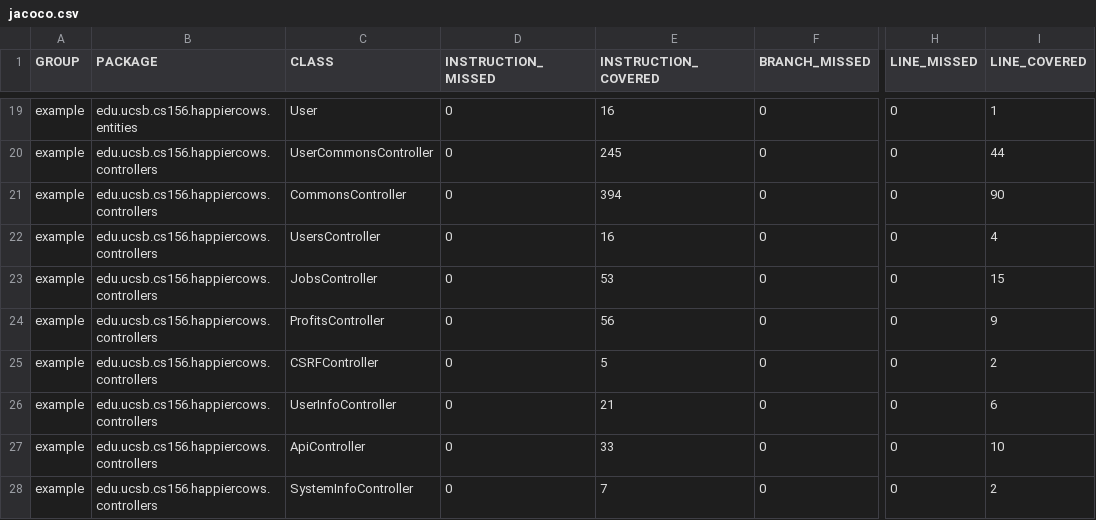
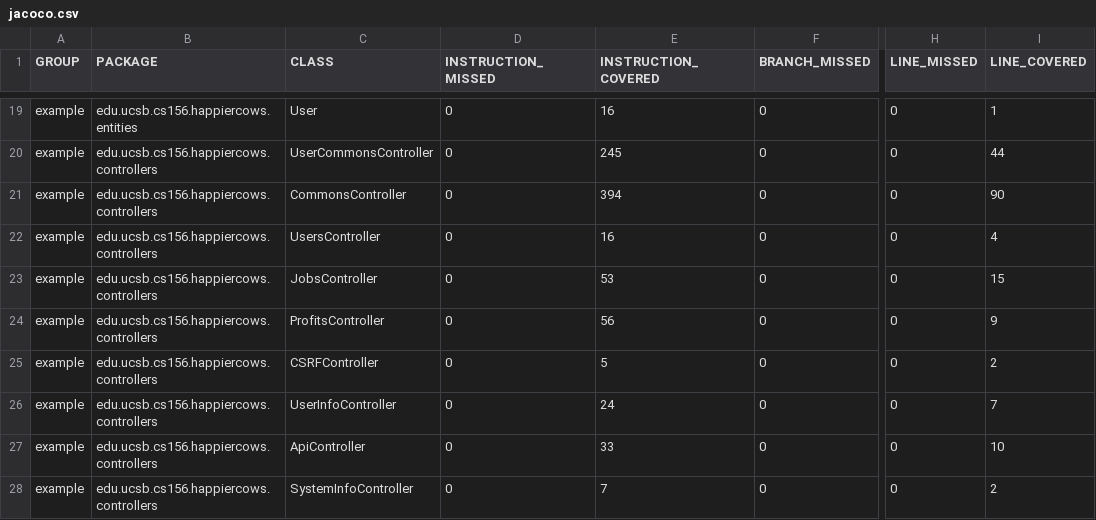
Before and after one commit to ucsb-cs156-s23/proj-happycows-s23-6pm-2, a CSV file: prs/35/jacoco/jacoco.csv, drawn as a sheet; only a part is shown, gaps mark what is left out; the diff names each change by its address in the sheet, - before the commit and + after, or states it on an @@ line.

```diff
--- a/prs/35/jacoco/jacoco.csv
+++ b/prs/35/jacoco/jacoco.csv
-E26 (INSTRUCTION_COVERED): 21
+E26 (INSTRUCTION_COVERED): 24
-I26 (LINE_COVERED): 6
+I26 (LINE_COVERED): 7
```
Also changed, not shown: 7 other files.
